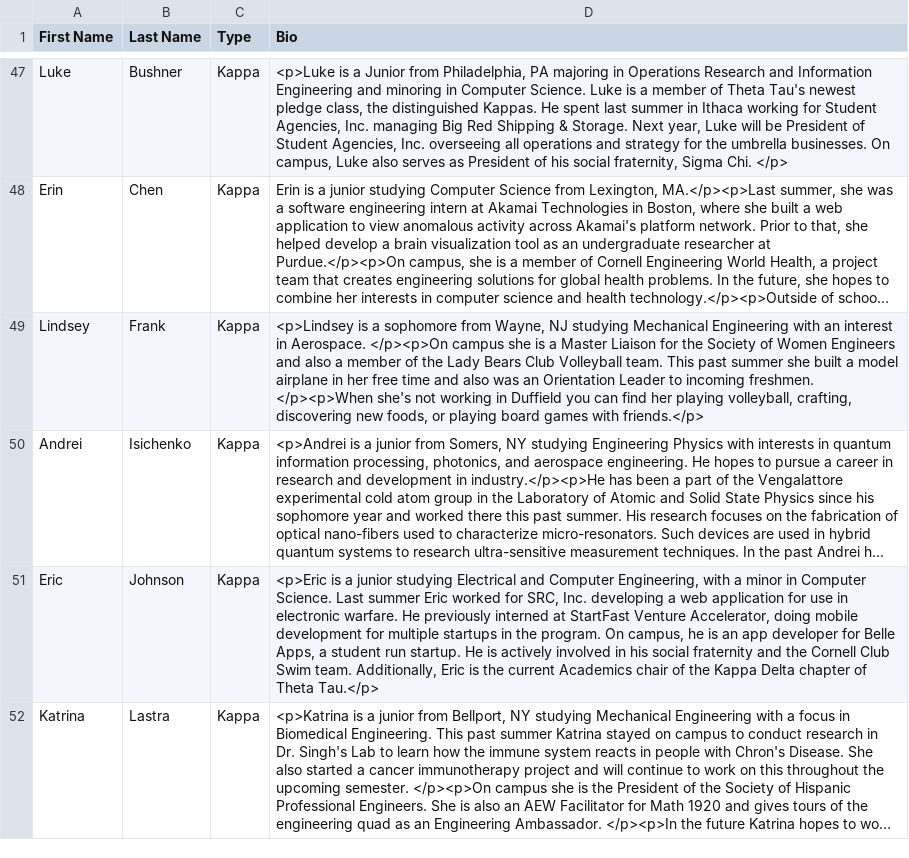
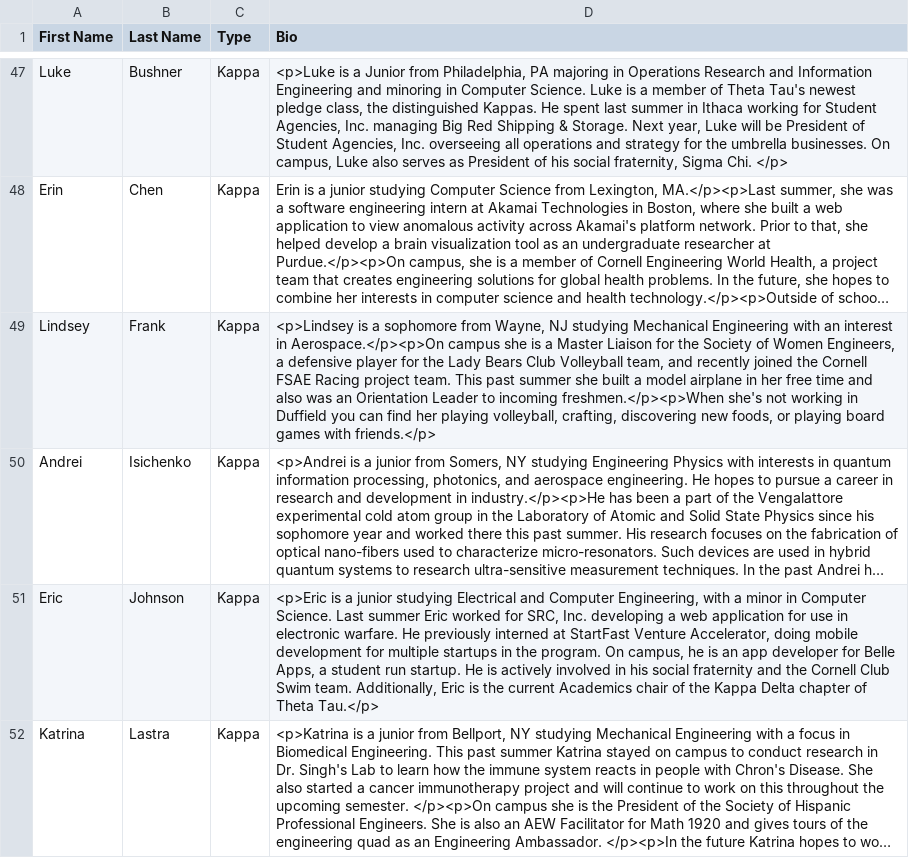
Before and after one commit to cornellWebmaster/cornellthetatau, a CSV file: brothers.csv, drawn as a sheet; only a part is shown, gaps mark what is left out; long unchanged cells end in …; the diff names each change by its address in the sheet, - before the commit and + after, or states it on an @@ line.

```diff
--- a/brothers.csv
+++ b/brothers.csv
-D49 (Bio): …interest in Aerospace. </p><p>On campus she is a Master Liaison for the Society of Women Engineers and also a member of the Lady Bears Club Volleyball team. This past summer she built a model airplane in her free time and also was an Orientation Leader to incoming freshmen. </p><p>When she's not…
+D49 (Bio): …interest in Aerospace.</p><p>On campus she is a Master Liaison for the Society of Women Engineers, a defensive player for the Lady Bears Club Volleyball team, and recently joined the Cornell FSAE Racing project team. This past summer she built a model airplane in her free time and also was an Orientation Leader to incoming freshmen.</p><p>When she's not…
```
Also changed, not shown: 1 other file.
